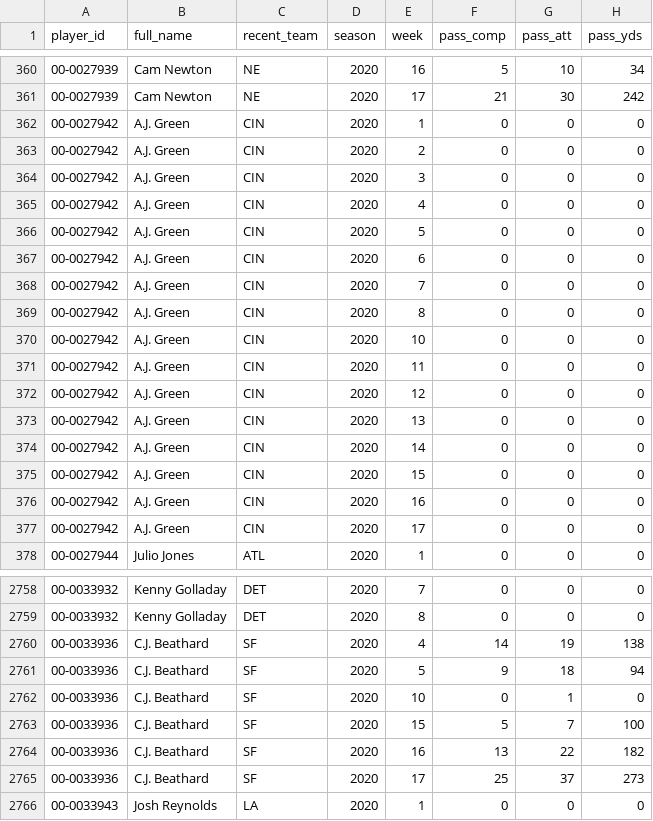
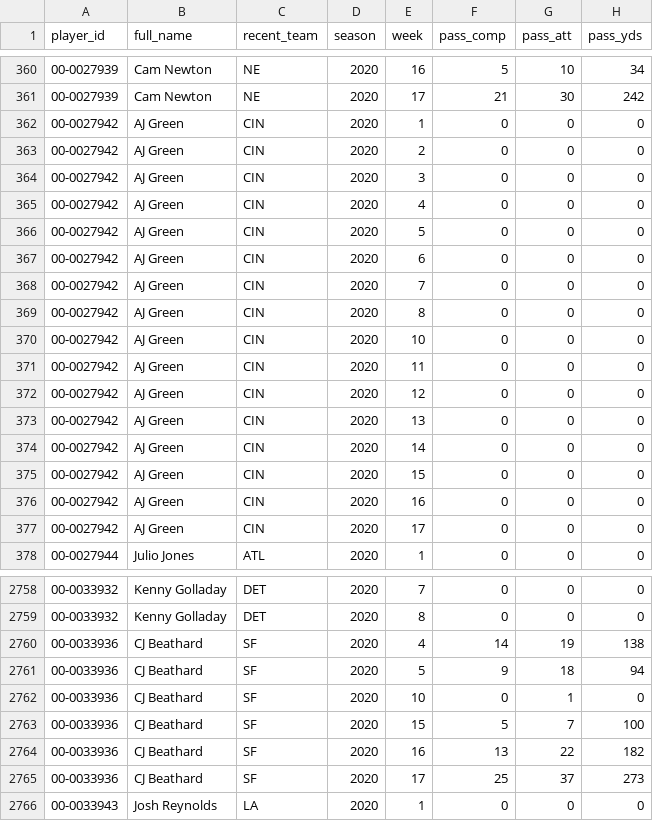
Before and after one commit to samhoppen/Fantasy-Evaluator, a CSV file: Data/NFL Player Stats 2020.csv, drawn as a sheet; only a part is shown, gaps mark what is left out; the diff covers the shown part only; the diff names each change by its address in the sheet, - before the commit and + after, or states it on an @@ line.

Commit message:
Update player names

```diff
--- a/Data/NFL Player Stats 2020.csv
+++ b/Data/NFL Player Stats 2020.csv
-B362:B377 (full_name): A.J. Green
+B362:B377 (full_name): AJ Green
-B2760:B2765 (full_name): C.J. Beathard
+B2760:B2765 (full_name): CJ Beathard
```
Also changed, not shown: 177 edited cells elsewhere in this file.
